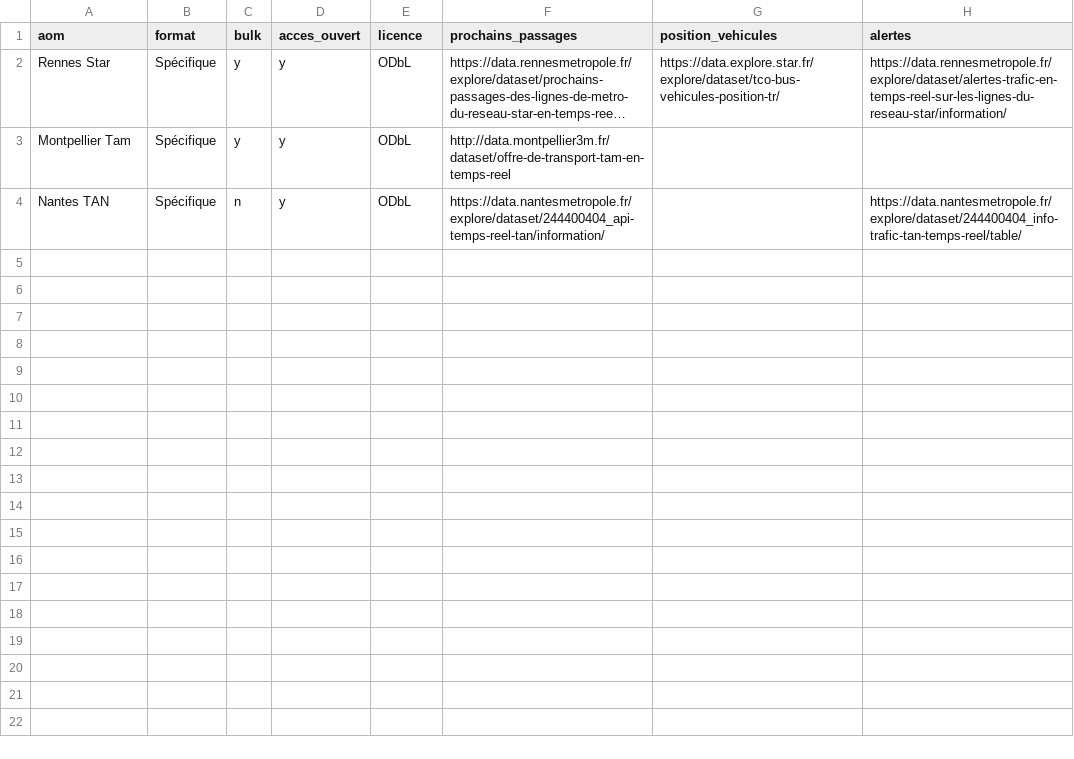
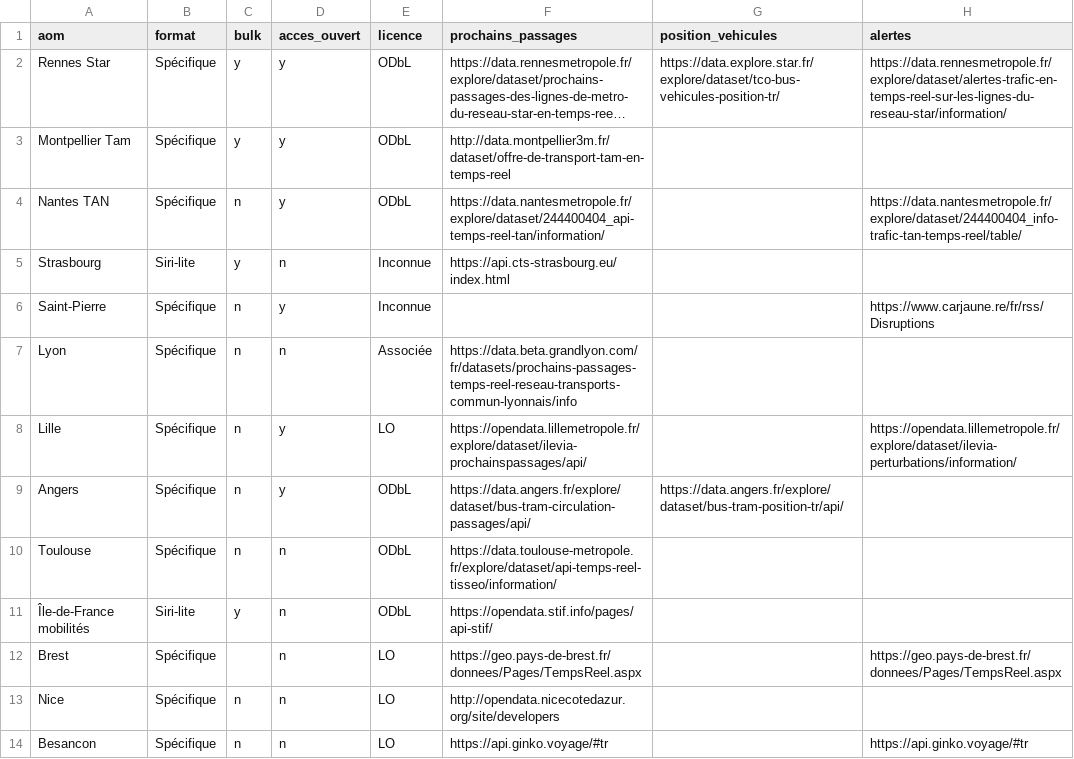
Before and after one commit to etalab/transport-site, a CSV file: apps/transport/priv/real_time_providers.csv, drawn as a sheet; long unchanged cells end in …; the diff names each change by its address in the sheet, - before the commit and + after, or states it on an @@ line.

Commit message:
Doc temps réel: ajout de nouveaux fournisseurs

```diff
--- a/apps/transport/priv/real_time_providers.csv
+++ b/apps/transport/priv/real_time_providers.csv
+row 5: Strasbourg | Siri-lite | y | n | Inconnue | https://api.cts-strasbourg.eu/index.html
+row 6: Saint-Pierre | Spécifique | n | y | Inconnue |  |  | https://www.carjaune.re/fr/rss/Disruptions
+row 7: Lyon | Spécifique | n | n | Associée | https://data.beta.grandlyon.com/fr/datasets/prochains-passages-temps-reel-reseau-transports-commun-lyonnais/info
+row 8: Lille | Spécifique | n | y | LO | https://opendata.lillemetropole.fr/explore/dataset/ilevia-prochainspassages/api/ |  | https://opendata.lillemetropole.fr/explore/dataset/ilevia-perturbations/information/
+row 9: Angers | Spécifique | n | y | ODbL | https://data.angers.fr/explore/dataset/bus-tram-circulation-passages/api/ | https://data.angers.fr/explore/dataset/bus-tram-position-tr/api/
+row 10: Toulouse | Spécifique | n | n | ODbL | https://data.toulouse-metropole.fr/explore/dataset/api-temps-reel-tisseo/information/
+row 11: Île-de-France mobilités | Siri-lite | y | n | ODbL | https://opendata.stif.info/pages/api-stif/
+row 12: Brest | Spécifique |  | n | LO | https://geo.pays-de-brest.fr/donnees/Pages/TempsReel.aspx |  | https://geo.pays-de-brest.fr/donnees/Pages/TempsReel.aspx
+row 13: Nice | Spécifique | n | n | LO | http://opendata.nicecotedazur.org/site/developers
+row 14: Besancon | Spécifique | n | n | LO | https://api.ginko.voyage/#tr |  | https://api.ginko.voyage/#tr
```
